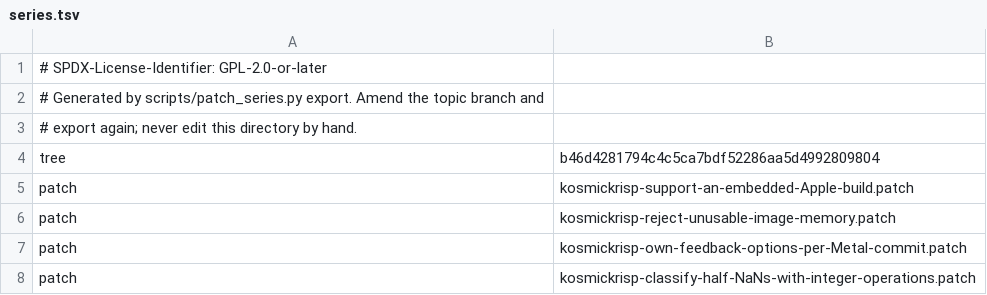
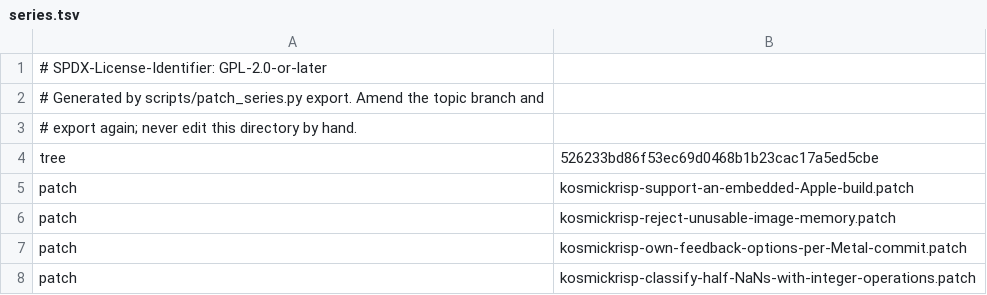
Before and after one commit to 1972nollus/Kernarium, a TSV file: dependencies/patches/mesa/series.tsv, drawn as a sheet; only a part is shown.

```diff
--- a/dependencies/patches/mesa/series.tsv
+++ b/dependencies/patches/mesa/series.tsv
@@ -3,3 +3,3 @@
 # export again; never edit this directory by hand.
-tree	b46d4281794c4c5ca7bdf52286aa5d4992809804
+tree	526233bd86f53ec69d0468b1b23cac17a5ed5cbe
 patch	kosmickrisp-support-an-embedded-Apple-build.patch
```
Also changed, not shown: 2 other files.
